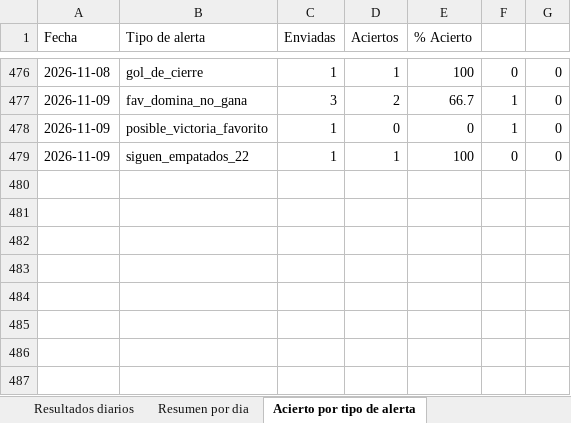
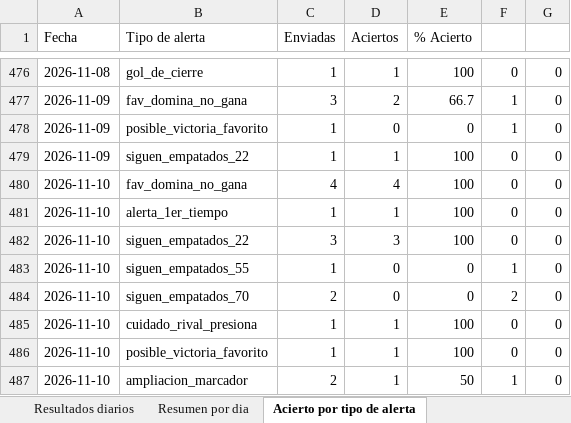
Before and after one commit to erikolivo/Mimoexcel, an Excel workbook: data/estadisticas.xlsx, sheet Acierto por tipo de alerta, drawn as a sheet; only a part is shown, gaps mark what is left out; values as stored, in another font and other column widths than the file's, no borders; the diff names each change by its address in the sheet, - before the commit and + after, or states it on an @@ line.

```diff
--- a/data/estadisticas.xlsx (sheet Acierto por tipo de alerta)
+++ b/data/estadisticas.xlsx (sheet Acierto por tipo de alerta)
+row 480: 2026-11-10 | fav_domina_no_gana | 4 | 4 | 100 | 0 | 0
+row 481: 2026-11-10 | alerta_1er_tiempo | 1 | 1 | 100 | 0 | 0
+row 482: 2026-11-10 | siguen_empatados_22 | 3 | 3 | 100 | 0 | 0
+row 483: 2026-11-10 | siguen_empatados_55 | 1 | 0 | 0 | 1 | 0
+row 484: 2026-11-10 | siguen_empatados_70 | 2 | 0 | 0 | 2 | 0
+row 485: 2026-11-10 | cuidado_rival_presiona | 1 | 1 | 100 | 0 | 0
+row 486: 2026-11-10 | posible_victoria_favorito | 1 | 1 | 100 | 0 | 0
+row 487: 2026-11-10 | ampliacion_marcador | 2 | 1 | 50 | 1 | 0
```
Also changed, not shown: sheet Resultados diarios, sheet Resumen por dia, 7 other files.
